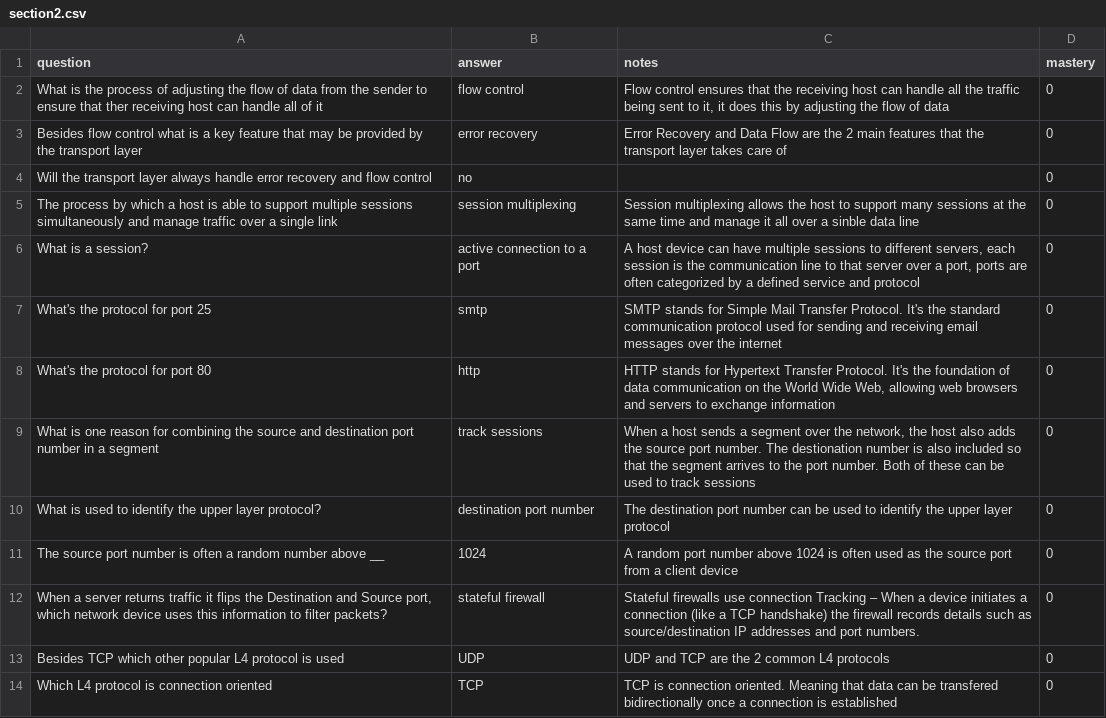
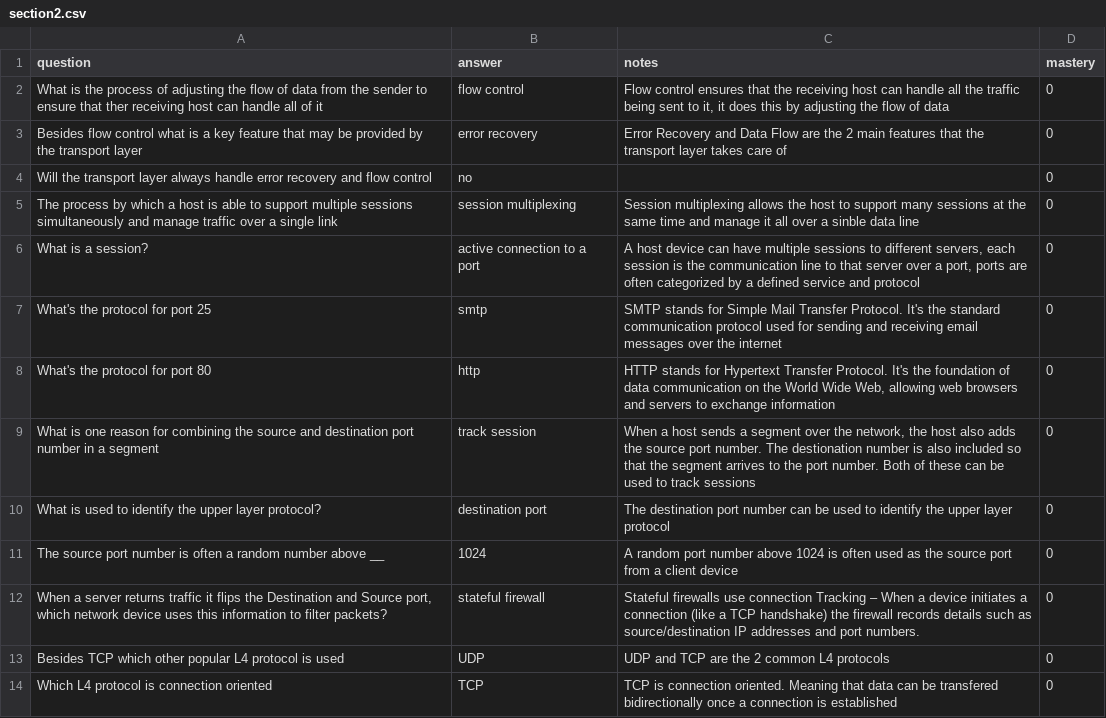
Before and after one commit to jlalvarezpulido/CCNA-studyapp, a CSV file: notes/section2.csv, drawn as a sheet; only a part is shown.

Commit message:
Change verbage on questions. Added a seperate screen for the challange function

```diff
--- a/notes/section2.csv
+++ b/notes/section2.csv
@@ -8,4 +8,4 @@
 "What's the protocol for port 80","http","HTTP stands for Hypertext Transfer Protocol. It's the foundation of data communication on the World Wide Web, allowing web browsers and servers to exchange information",0
-"What is one reason for combining the source and destination port number in a segment","track sessions","When a host sends a segment over the network, the host also adds the source port number. The destionation number is also included so that the segment arrives to the port number. Both of these can be used to track sessions",0
-"What is used to identify the upper layer protocol?","destination port number","The destination port number can be used to identify the upper layer protocol",0
+"What is one reason for combining the source and destination port number in a segment","track session","When a host sends a segment over the network, the host also adds the source port number. The destionation number is also included so that the segment arrives to the port number. Both of these can be used to track sessions",0
+"What is used to identify the upper layer protocol?","destination port","The destination port number can be used to identify the upper layer protocol",0
 "The source port number is often a random number above __","1024","A random port number above 1024 is often used as the source port from a client device",0
```
Also changed, not shown: 3 other files.
